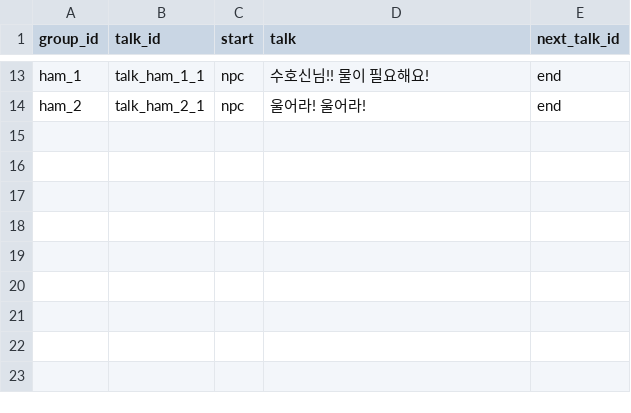
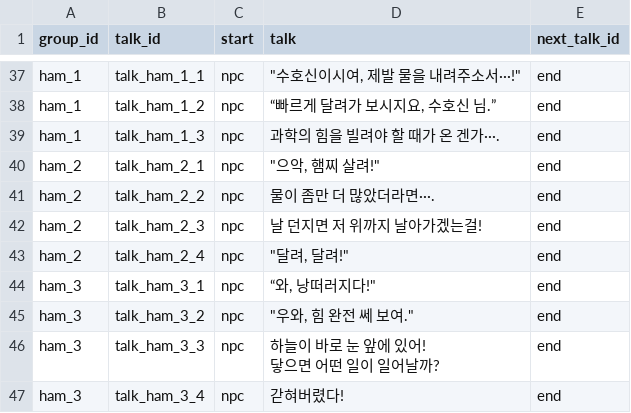
Before and after one commit to potatohun/2025_BEAVERJAM, a CSV file: Assets/potato/script/TalkData.csv, drawn as a sheet; only a part is shown, gaps mark what is left out; addresses are those after the commit; ↵ is a line break in a cell; the diff covers the shown part only; the diff names each change by its address in the sheet, - before the commit and + after, or states it on an @@ line.

Commit message:
[데이터] TalkData 수정
TalkData 1차 수정본

```diff
--- a/Assets/potato/script/TalkData.csv
+++ b/Assets/potato/script/TalkData.csv
-D37 (talk): 수호신님!! 물이 필요해요!
+D37 (talk): "수호신이시여, 제발 물을 내려주소서···!"
+row 38: ham_1 | talk_ham_1_2 | npc | “빠르게 달려가 보시지요, 수호신 님.” | end
+row 39: ham_1 | talk_ham_1_3 | npc | 과학의 힘을 빌려야 할 때가 온 겐가···. | end
-D40 (talk): 울어라! 울어라!
+D40 (talk): "으악, 햄찌 살려!"
+row 41: ham_2 | talk_ham_2_2 | npc | 물이 좀만 더 많았더라면···. | end
+row 42: ham_2 | talk_ham_2_3 | npc | 날 던지면 저 위까지 날아가겠는걸! | end
+row 43: ham_2 | talk_ham_2_4 | npc | "달려, 달려!" | end
+row 44: ham_3 | talk_ham_3_1 | npc | “와, 낭떠러지다!" | end
+row 45: ham_3 | talk_ham_3_2 | npc | "우와, 힘 완전 쎄 보여." | end
+row 46: ham_3 | talk_ham_3_3 | npc | 하늘이 바로 눈 앞에 있어! ↵ 닿으면 어떤 일이 일어날까? | end
+row 47: ham_3 | talk_ham_3_4 | npc | 갇혀버렸다! | end
```
Also changed, not shown: 24 added rows and 15 edited cells elsewhere in this file.
